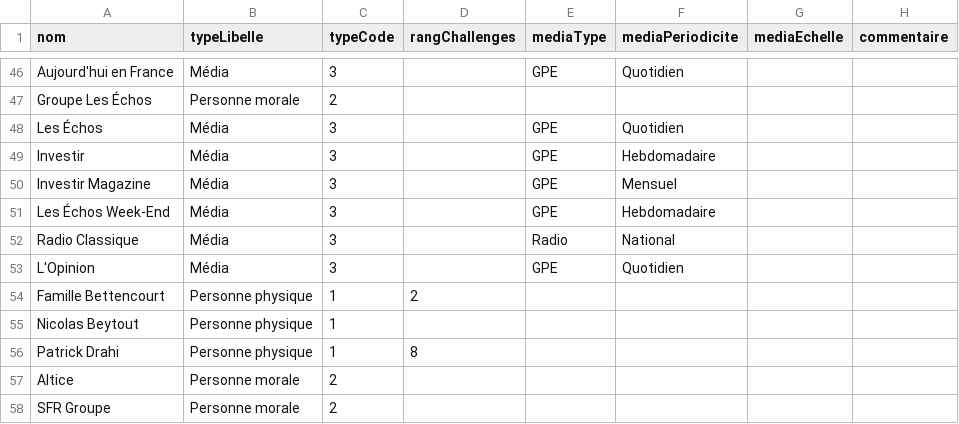
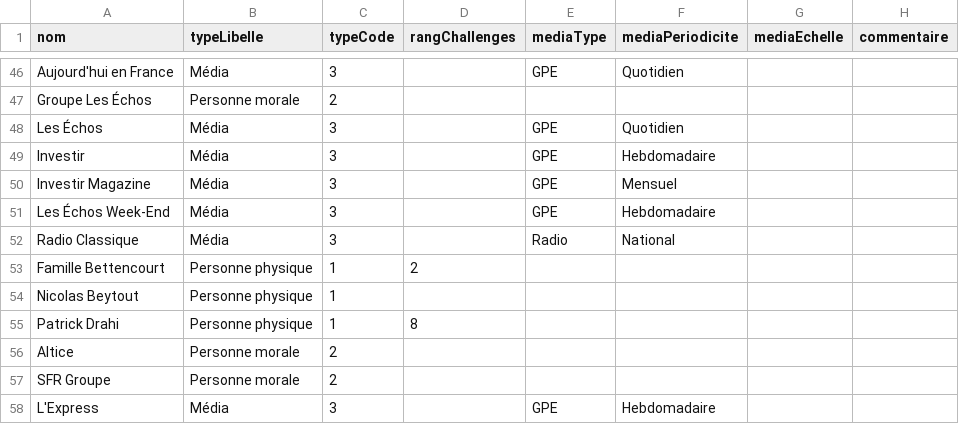
Before and after one commit to mdiplo/Medias_francais, a TSV file: medias_francais.tsv, drawn as a sheet; only a part is shown, gaps mark what is left out; the shorter side is filled out with more unchanged rows.

Commit message:
Suppression du doublon 'L'Opinion'

```diff
--- a/medias_francais.tsv
+++ b/medias_francais.tsv
@@ -52,3 +52,2 @@ Les Échos Week-End	Média	3		GPE	Hebdomadaire
 Radio Classique	Média	3		Radio	National		
-L'Opinion	Média	3		GPE	Quotidien		
 Famille Bettencourt	Personne physique	1	2				
```
